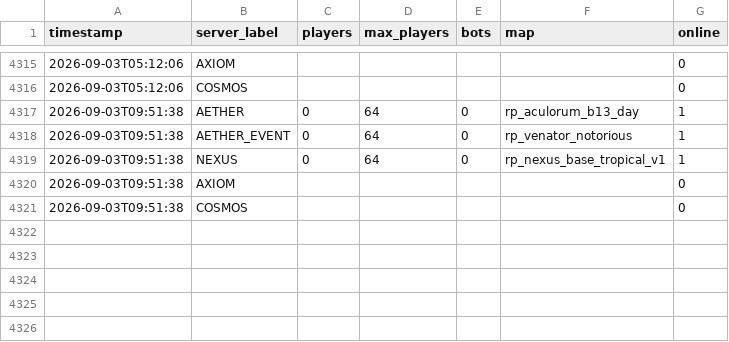
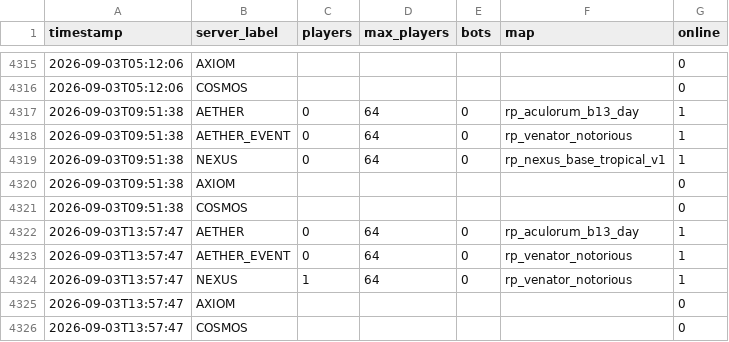
Before and after one commit to Fertouillle/gmod-monitor, a CSV file: stats.csv, drawn as a sheet; only a part is shown, gaps mark what is left out; the diff names each change by its address in the sheet, - before the commit and + after, or states it on an @@ line.

```diff
--- a/stats.csv
+++ b/stats.csv
+row 4322: 2026-09-03T13:57:47 | AETHER | 0 | 64 | 0 | rp_aculorum_b13_day | 1
+row 4323: 2026-09-03T13:57:47 | AETHER_EVENT | 0 | 64 | 0 | rp_venator_notorious | 1
+row 4324: 2026-09-03T13:57:47 | NEXUS | 1 | 64 | 0 | rp_venator_notorious | 1
+row 4325: 2026-09-03T13:57:47 | AXIOM |  |  |  |  | 0
+row 4326: 2026-09-03T13:57:47 | COSMOS |  |  |  |  | 0
```
